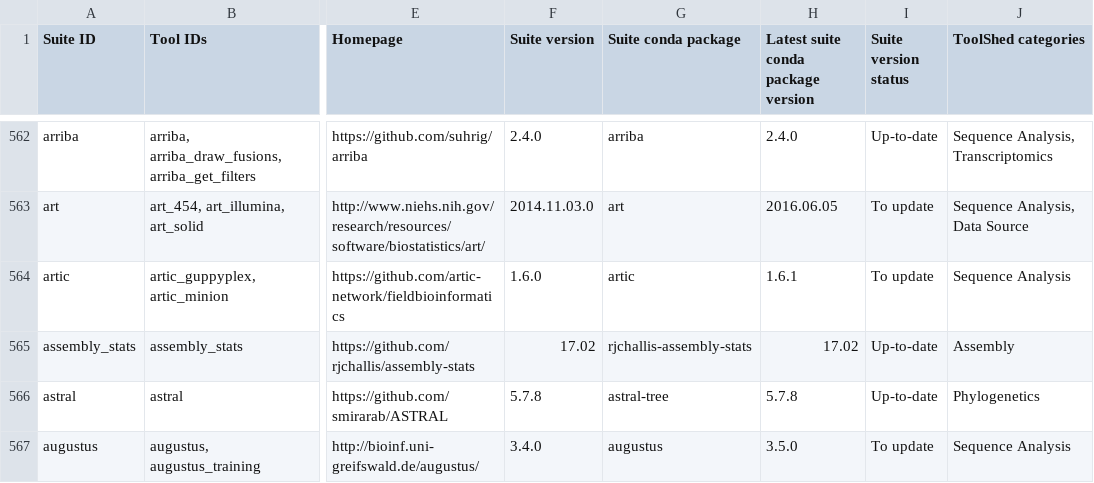
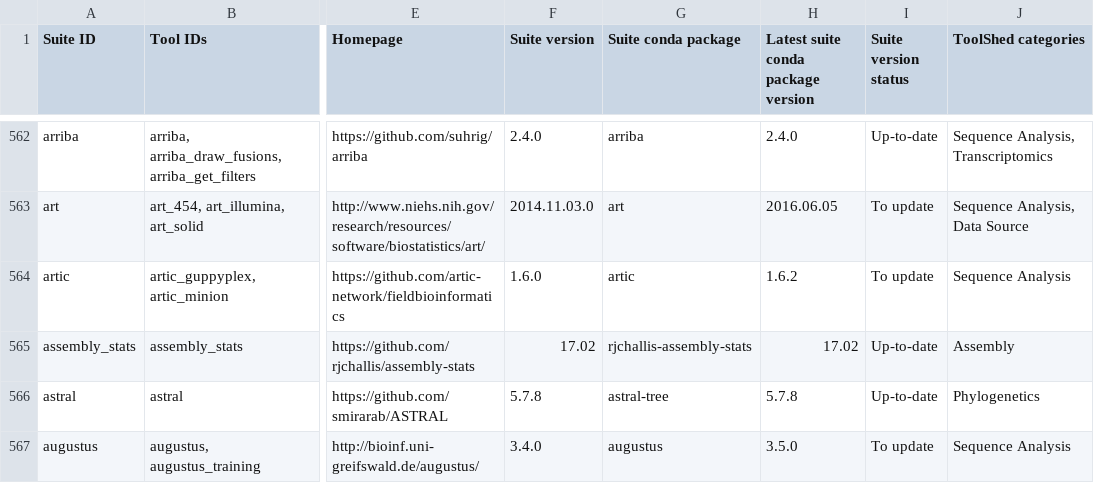
Before and after one commit to galaxyproject/galaxy_codex, a TSV file: communities/all/resources/tools.tsv, drawn as a sheet; only a part is shown, gaps mark what is left out; the diff covers the shown part only; the diff names each change by its address in the sheet, - before the commit and + after, or states it on an @@ line.

```diff
--- a/communities/all/resources/tools.tsv
+++ b/communities/all/resources/tools.tsv
-H564: 1.6.1
+H564: 1.6.2
```
Also changed, not shown: 52 edited cells elsewhere in this file, communities/microgalaxy/resources/curated_tools.tsv, communities/microgalaxy/resources/tutorials.tsv, 12 other files.
